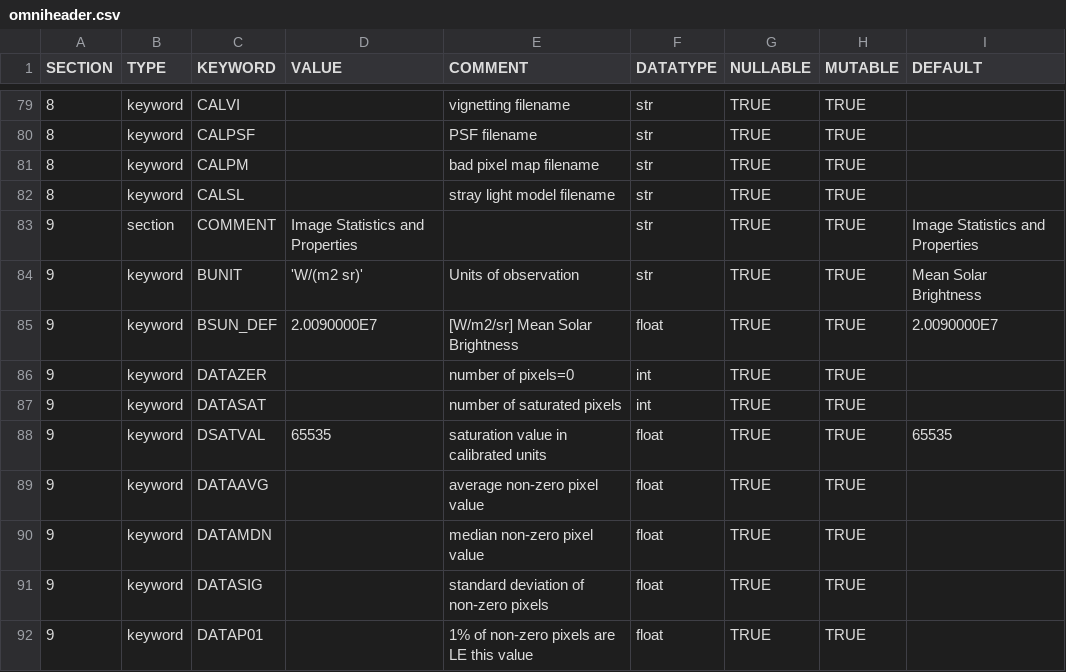
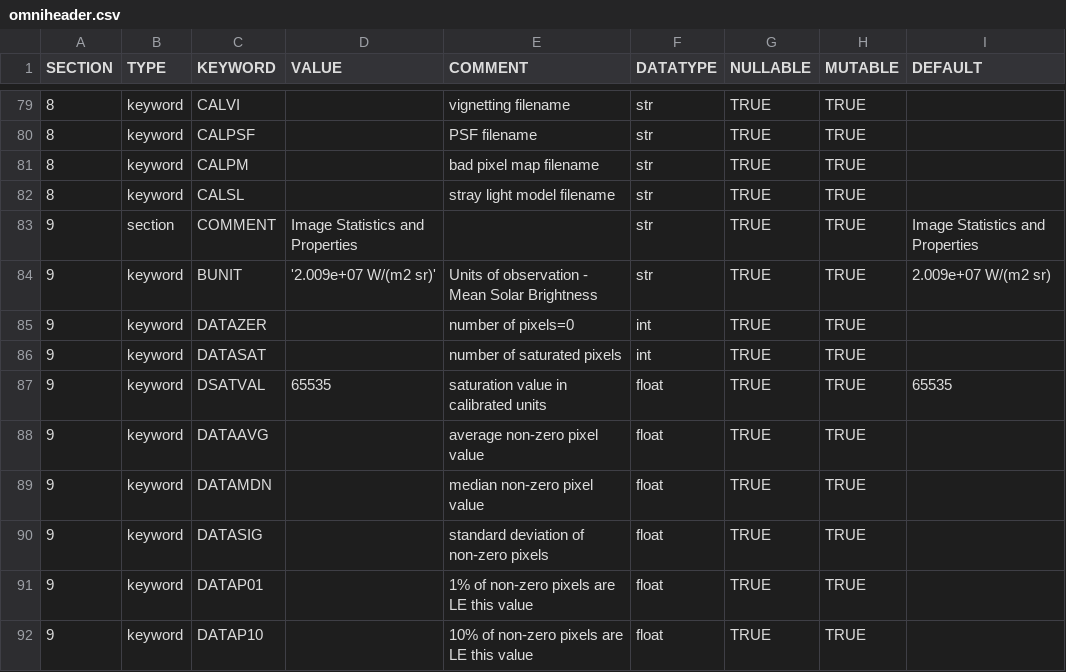
Before and after one commit to raphael-attie/punchbowl, a CSV file: punchbowl/data/data/omniheader.csv, drawn as a sheet; only a part is shown, gaps mark what is left out; the shorter side is filled out with more unchanged rows.

Commit message:
consolidates units

```diff
--- a/punchbowl/data/data/omniheader.csv
+++ b/punchbowl/data/data/omniheader.csv
@@ -83,4 +83,3 @@ SECTION,TYPE,KEYWORD,VALUE,COMMENT,DATATYPE,NULLABLE,MUTABLE,DEFAULT
 9,section,COMMENT,Image Statistics and Properties,,str,TRUE,TRUE,Image Statistics and Properties
-9,keyword,BUNIT,'W/(m2 sr)',Units of observation,str,TRUE,TRUE,Mean Solar Brightness
-9,keyword,BSUN_DEF,2.0090000E7,[W/m2/sr] Mean Solar Brightness,float,TRUE,TRUE,2.0090000E7
+9,keyword,BUNIT,'2.009e+07 W/(m2 sr)',Units of observation - Mean Solar Brightness,str,TRUE,TRUE,2.009e+07 W/(m2 sr)
 9,keyword,DATAZER,,number of pixels=0,int,TRUE,TRUE,
```
Also changed, not shown: 1 other file.
